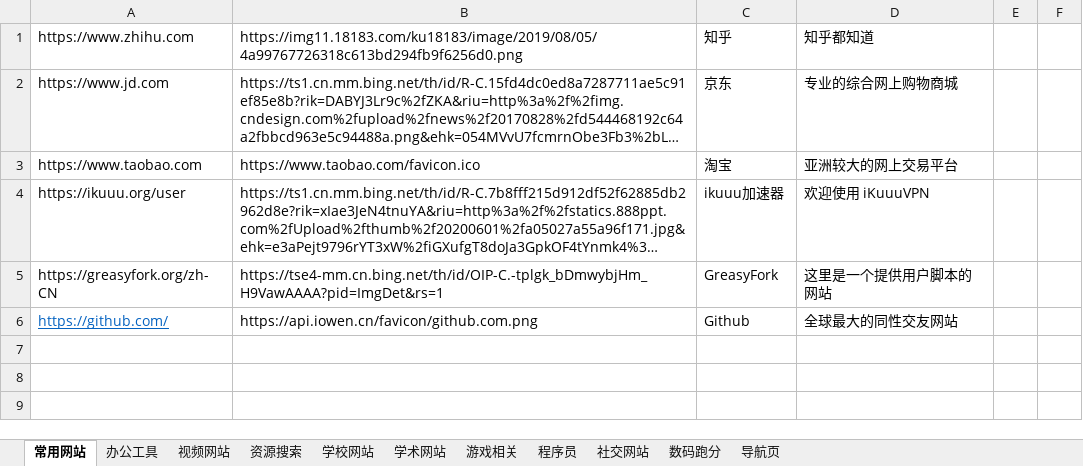
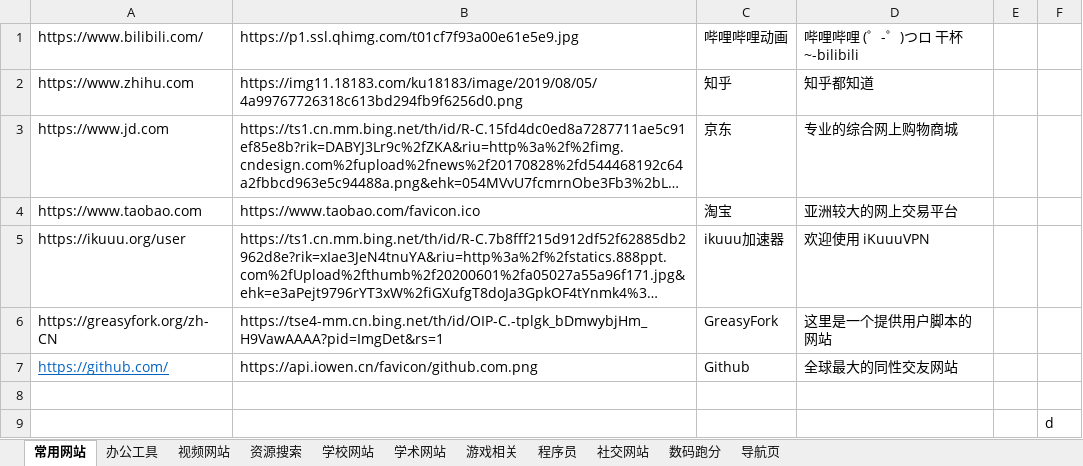
Before and after one commit to tiki7023/navigation_tools, an Excel workbook: option.xlsx, sheet 常用网站, drawn as a sheet; long unchanged cells end in …; values as stored, in another font and other column widths than the file's, no borders; the diff names each change by its address in the sheet, - before the commit and + after, or states it on an @@ line.

Commit message:
main

```diff
--- a/option.xlsx (sheet 常用网站)
+++ b/option.xlsx (sheet 常用网站)
+row 1: https://www.bilibili.com/ | https://p1.ssl.qhimg.com/t01cf7f93a00e61e5e9.jpg | 哔哩哔哩动画 | 哔哩哔哩 (゜-゜)つロ 干杯~-bilibili
+row 8: (empty)
+row 9:  |  |  |  |  | d
```
